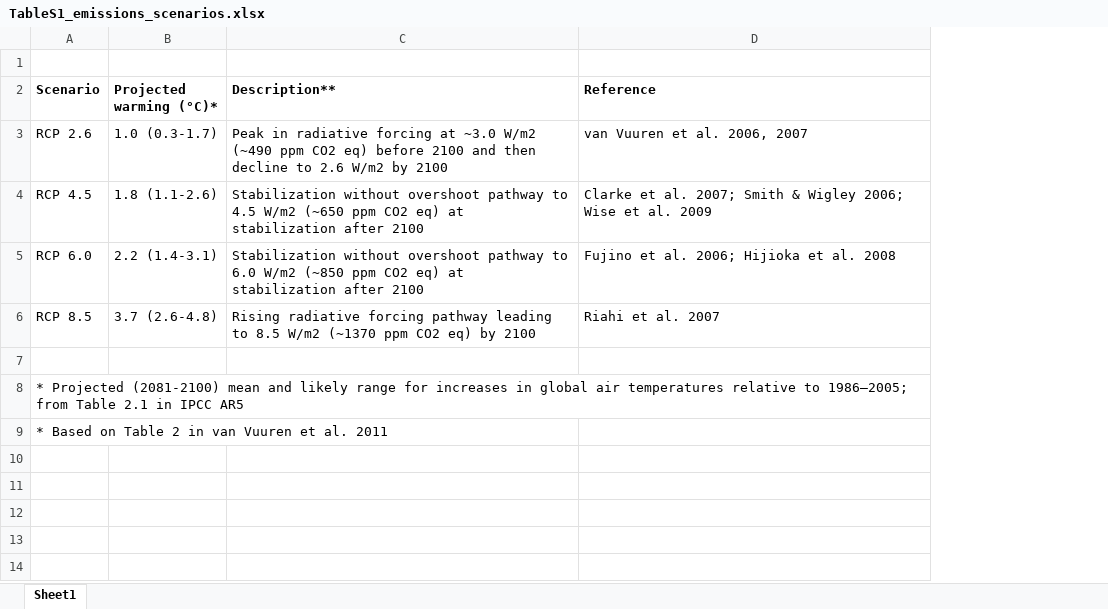
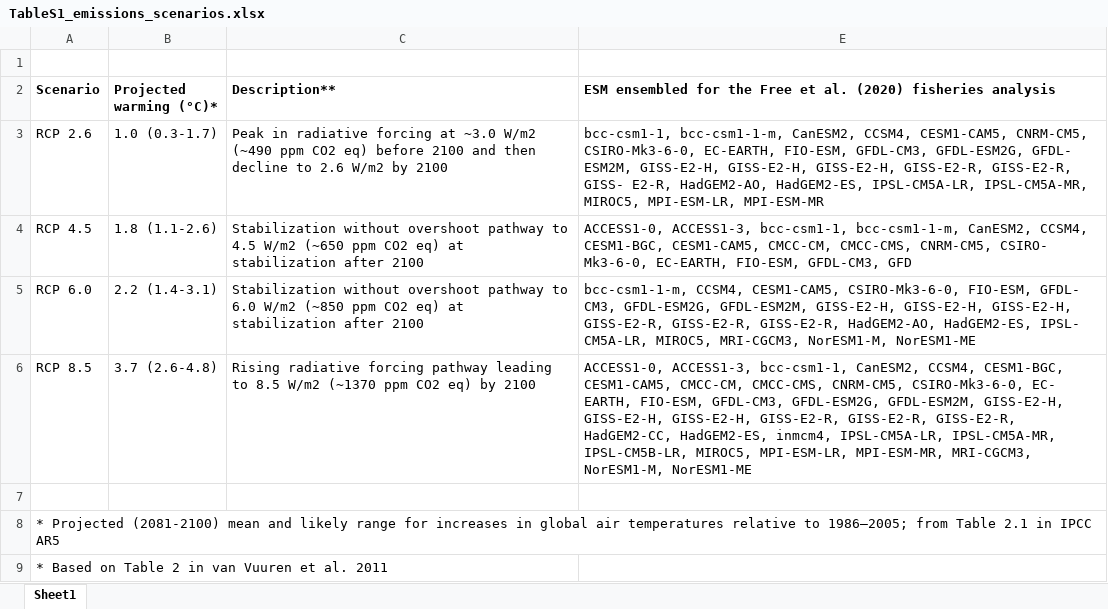
Before and after one commit to cfree14/aquacast, an Excel workbook: tables/TableS1_emissions_scenarios.xlsx, sheet Sheet1, drawn as a sheet; values as stored, in another font and other column widths than the file's, no borders; removed rows and columns are numbered as before the commit, all else as after; the diff names each change by its address in the sheet, - before the commit and + after, or states it on an @@ line.

```diff
--- a/tables/TableS1_emissions_scenarios.xlsx (sheet Sheet1)
+++ b/tables/TableS1_emissions_scenarios.xlsx (sheet Sheet1)
@@ column D (Reference) hidden, rows 3-6: van Vuuren et al. 2006, 2007 | Clarke et al. 2007; Smith & Wigley 2006; Wise et al. 2009 | Fujino et al. 2006; Hijioka et al. 2008 | Riahi et al. 2007 @@
+column E, rows 2-6: ESM ensembled for the Free et al. (2020) fisheries analysis | bcc-csm1-1, bcc-csm1-1-m, CanESM2, CCSM4, CESM1-CAM5, CNRM-CM5, CSIRO-Mk3-6-0, EC-EARTH, FIO-ESM, GFDL-CM3, GFDL-ESM2G, GFDL- ESM2M, GISS-E2-H, GISS-E2-H, GISS-E2-H, GISS-E2-R, GISS-E2-R, GISS- E2-R, HadGEM2-AO, HadGEM2-ES, IPSL-CM5A-LR, IPSL-CM5A-MR, MIROC5, MPI-ESM-LR, MPI-ESM-MR | ACCESS1-0, ACCESS1-3, bcc-csm1-1, bcc-csm1-1-m, CanESM2, CCSM4, CESM1-BGC, CESM1-CAM5, CMCC-CM, CMCC-CMS, CNRM-CM5, CSIRO- Mk3-6-0, EC-EARTH, FIO-ESM, GFDL-CM3, GFD | bcc-csm1-1-m, CCSM4, CESM1-CAM5, CSIRO-Mk3-6-0, FIO-ESM, GFDL- CM3, GFDL-ESM2G, GFDL-ESM2M, GISS-E2-H, GISS-E2-H, GISS-E2-H, GISS-E2-R, GISS-E2-R, GISS-E2-R, HadGEM2-AO, HadGEM2-ES, IPSL- CM5A-LR, MIROC5, MRI-CGCM3, NorESM1-M, NorESM1-ME | ACCESS1-0, ACCESS1-3, bcc-csm1-1, CanESM2, CCSM4, CESM1-BGC, CESM1-CAM5, CMCC-CM, CMCC-CMS, CNRM-CM5, CSIRO-Mk3-6-0, EC- EARTH, FIO-ESM, GFDL-CM3, GFDL-ESM2G, GFDL-ESM2M, GISS-E2-H, GISS-E2-H, GISS-E2-H, GISS-E2-R, GISS-E2-R, GISS-E2-R, HadGEM2-CC, HadGEM2-ES, inmcm4, IPSL-CM5A-LR, IPSL-CM5A-MR, IPSL-CM5B-LR, MIROC5, MPI-ESM-LR, MPI-ESM-MR, MRI-CGCM3, NorESM1-M, NorESM1-ME
```
Also changed, not shown: 9 other files.
